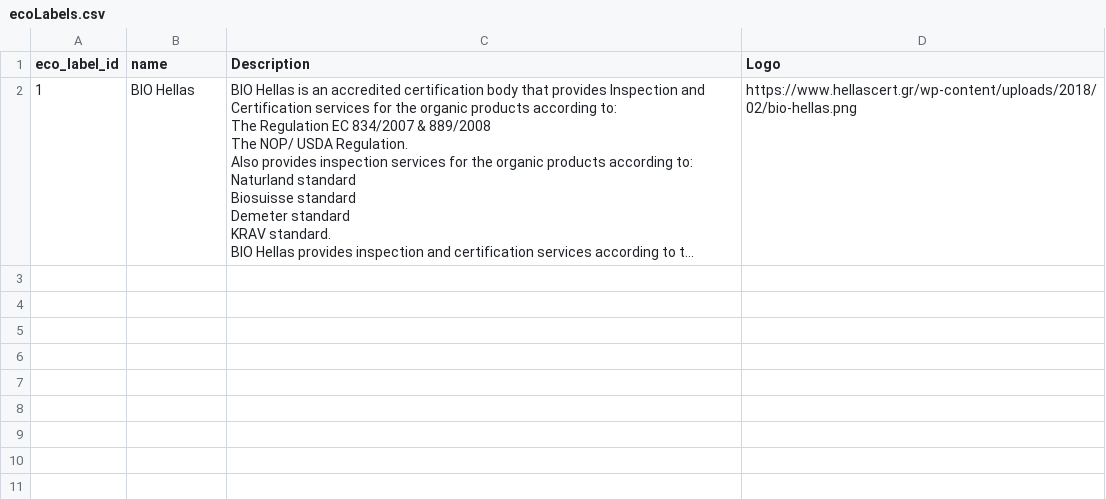
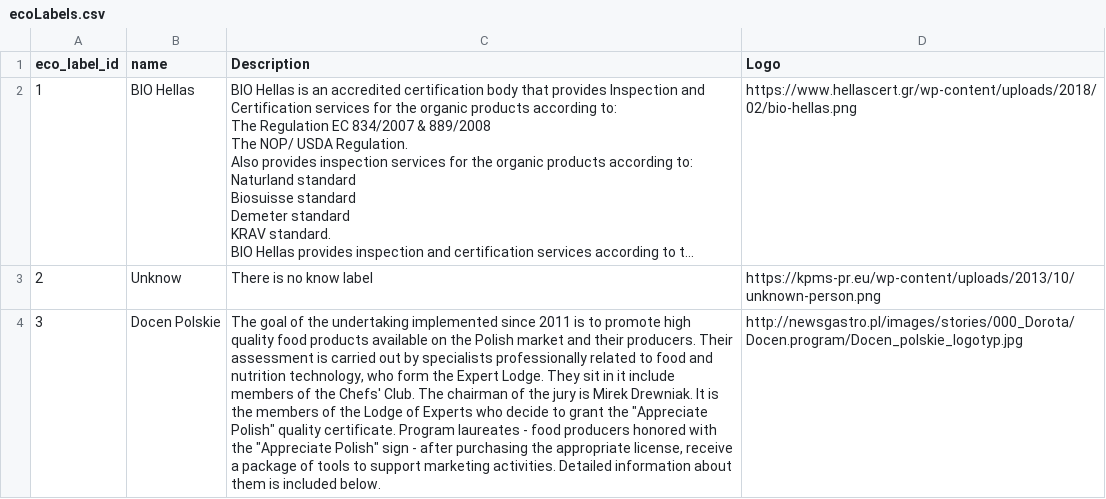
Before and after one commit to gildia-sc/hackyeah-2019, a CSV file: data/ecoLabels.csv, drawn as a sheet; long unchanged cells end in …; the diff names each change by its address in the sheet, - before the commit and + after, or states it on an @@ line.

Commit message:
data update

```diff
--- a/data/ecoLabels.csv
+++ b/data/ecoLabels.csv
+row 3: 2 | Unknow | There is no know label | https://kpms-pr.eu/wp-content/uploads/2013/10/unknown-person.png
+row 4: 3 | Docen Polskie | The goal of the undertaking implemented since 2011 is to promote high quality food products available on the Polish market and their producers. Their assessment is carried out by specialists professionally related to food and nutrition technology, who form the Expert Lodge. They sit in it include members of the Chefs' Club. The chairman of the jury is Mirek Drewniak. It is the members of the Lodge of Experts who decide to grant the "Appreciate Polish" quality certificate. Program laureates - food producers honored with the "Appreciate Polish" sign - after purchasing the appropriate license, receive a package of tools to support marketing activities. Detailed information about them is included below. | http://newsgastro.pl/images/stories/000_Dorota/Docen.program/Docen_polskie_logotyp.jpg
```
Also changed, not shown: data/products.csv, 1 other file.
